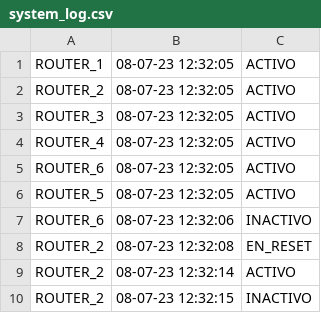
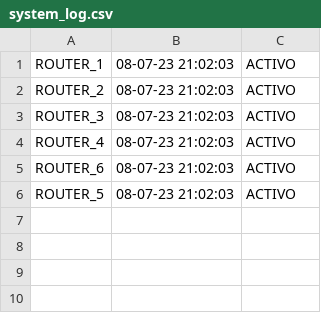
Before and after one commit to ags-sarasua/Final-Estructura, a CSV file: system_log.csv, drawn as a sheet.

Commit message:
Saque el thread de reset xq no tenia sentido
a

```diff
--- a/system_log.csv
+++ b/system_log.csv
@@ -1,10 +1,6 @@
-ROUTER_1,08-07-23 12:32:05,ACTIVO
-ROUTER_2,08-07-23 12:32:05,ACTIVO
-ROUTER_3,08-07-23 12:32:05,ACTIVO
-ROUTER_4,08-07-23 12:32:05,ACTIVO
-ROUTER_6,08-07-23 12:32:05,ACTIVO
-ROUTER_5,08-07-23 12:32:05,ACTIVO
-ROUTER_6,08-07-23 12:32:06,INACTIVO
-ROUTER_2,08-07-23 12:32:08,EN_RESET
-ROUTER_2,08-07-23 12:32:14,ACTIVO
-ROUTER_2,08-07-23 12:32:15,INACTIVO
+ROUTER_1,08-07-23 21:02:03,ACTIVO
+ROUTER_2,08-07-23 21:02:03,ACTIVO
+ROUTER_3,08-07-23 21:02:03,ACTIVO
+ROUTER_4,08-07-23 21:02:03,ACTIVO
+ROUTER_6,08-07-23 21:02:03,ACTIVO
+ROUTER_5,08-07-23 21:02:03,ACTIVO
```
Also changed, not shown: 6 other files.
